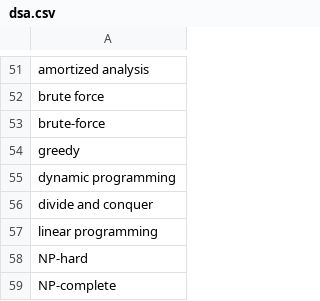
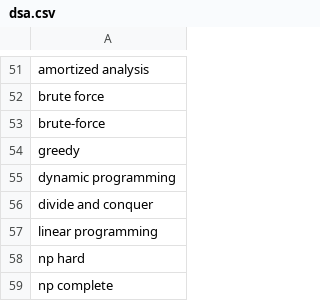
Before and after one commit to piyushp648/Data_Science, a CSV file: dictionaries/dsa.csv, drawn as a sheet; only a part is shown, gaps mark what is left out.

```diff
--- a/dictionaries/dsa.csv
+++ b/dictionaries/dsa.csv
@@ -57,3 +57,3 @@
 "linear programming"
-"NP-hard"
-"NP-complete"
+"np hard"
+"np complete"
```
Also changed, not shown: dictionaries/networks.csv.
